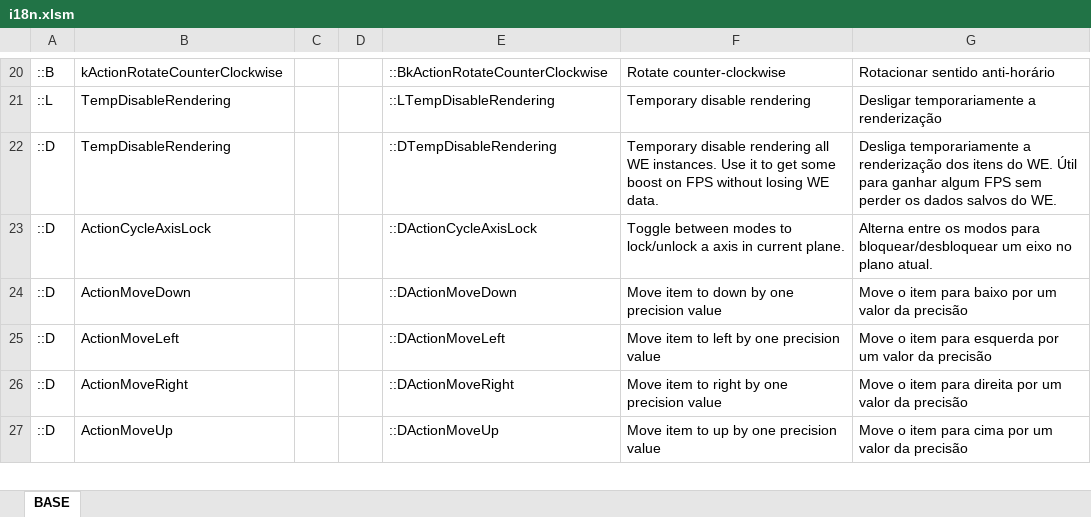
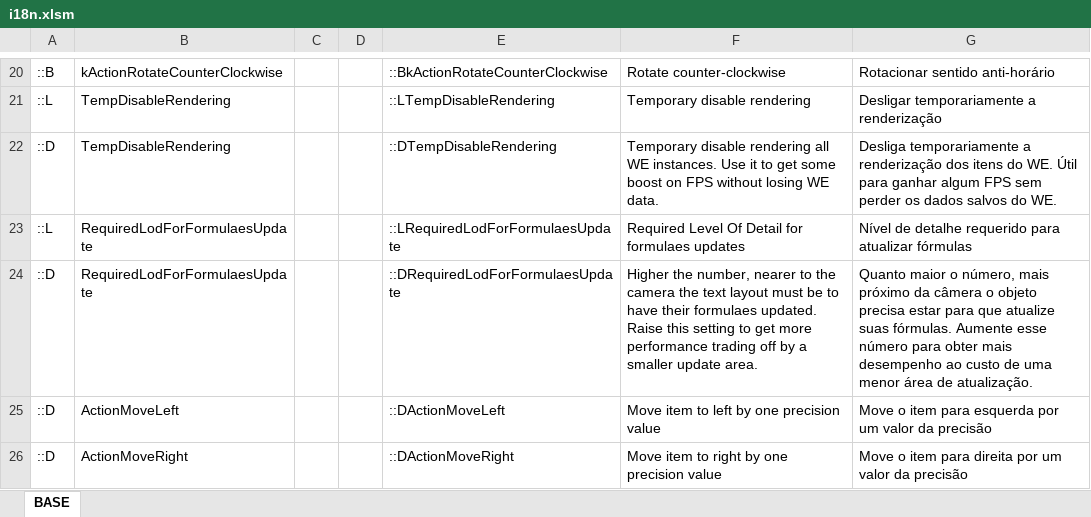
Before and after one commit to klyte45/CS2-WriteEverywhere, an Excel workbook: BelzontWE/i18n/i18n.xlsm, sheet BASE, drawn as a sheet; only a part is shown, gaps mark what is left out; the shorter side is filled out with more unchanged rows; values as stored, in another font and other column widths than the file's, no borders; removed rows and columns are numbered as before the commit, all else as after; the diff names each change by its address in the sheet, - before the commit and + after, or states it on an @@ line.

Commit message:
LOD for formulae processing implemented

```diff
--- a/BelzontWE/i18n/i18n.xlsm (sheet BASE)
+++ b/BelzontWE/i18n/i18n.xlsm (sheet BASE)
+row 23: ::L | RequiredLodForFormulaesUpdate |  |  | ::LRequiredLodForFormulaesUpdate | Required Level Of Detail for formulaes updates | Nível de detalhe requerido para atualizar fórmulas
-B24: ActionCycleAxisLock
+B24: RequiredLodForFormulaesUpdate
-E24: ::DActionCycleAxisLock
+E24: ::DRequiredLodForFormulaesUpdate
-F24: Toggle between modes to lock/unlock a axis in current plane.
+F24: Higher the number, nearer to the camera the text layout must be to have their formulaes updated. Raise this setting to get more performance trading off by a smaller update area.
-G24: Alterna entre os modos para bloquear/desbloquear um eixo no plano atual.
+G24: Quanto maior o número, mais próximo da câmera o objeto precisa estar para que atualize suas fórmulas. Aumente esse número para obter mais desempenho ao custo de uma menor área de atualização.
-row 24: ::D | ActionMoveDown |  |  | ::DActionMoveDown | Move item to down by one precision value | Move o item para baixo por um valor da precisão
```
Also changed, not shown: 4 other files.
